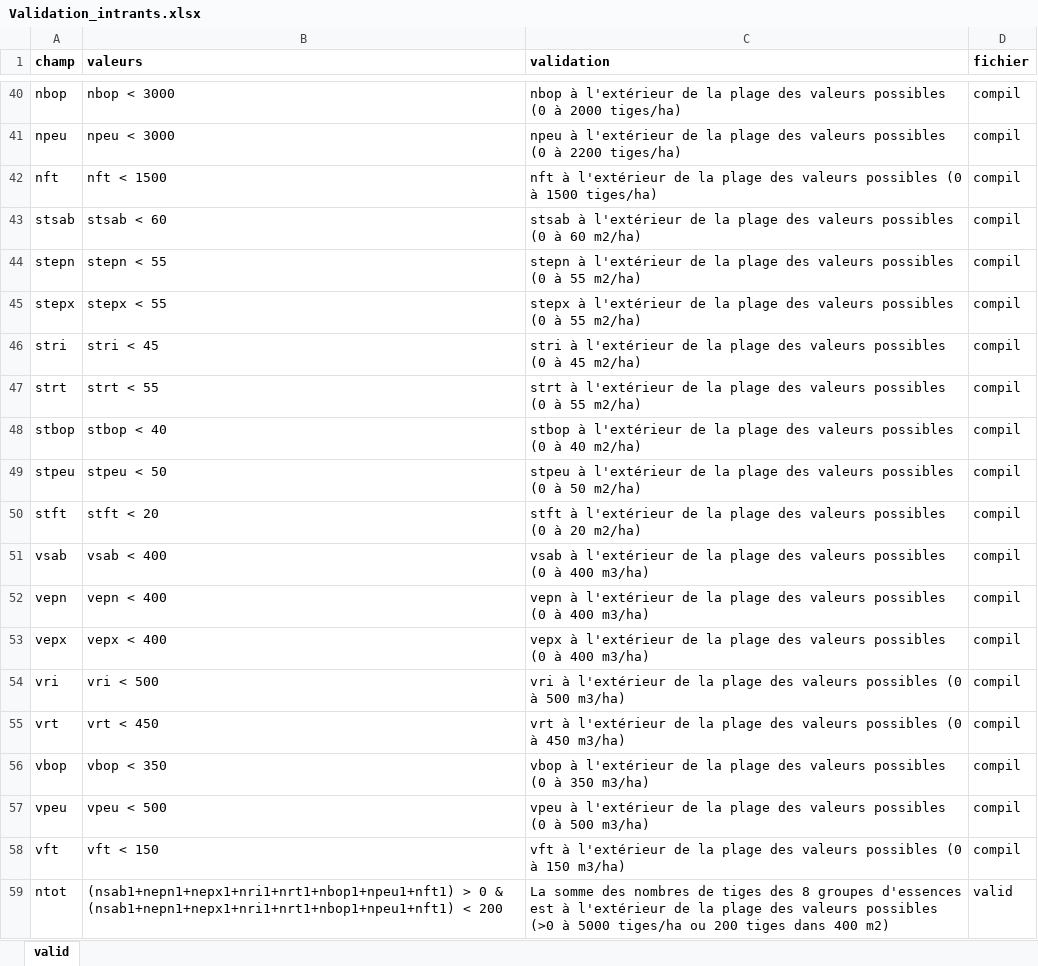
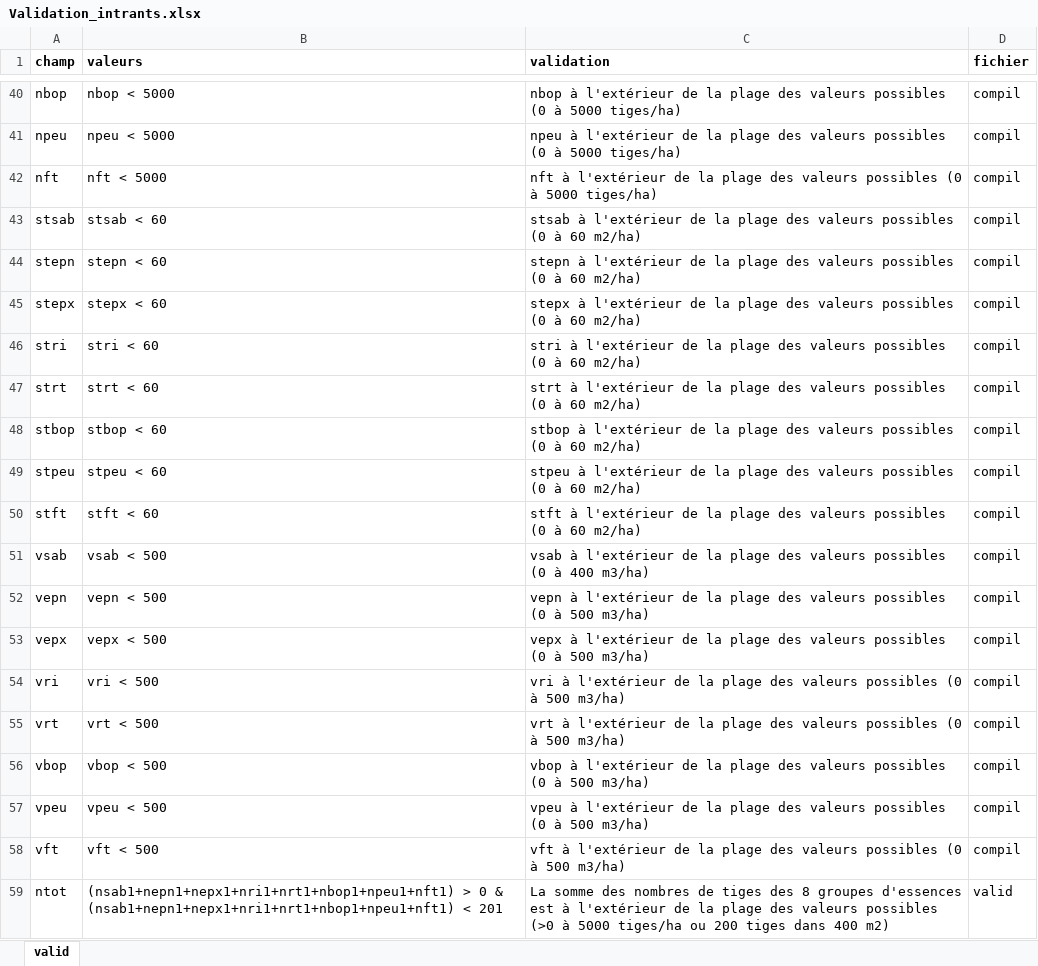
Before and after one commit to Modelisation-DRF/Natura3, an Excel workbook: data-raw/Validation_intrants.xlsx, sheet valid, drawn as a sheet; only a part is shown, gaps mark what is left out; values as stored, in another font and other column widths than the file's, no borders; the diff covers the shown part only; the diff names each change by its address in the sheet, - before the commit and + after, or states it on an @@ line.

Commit message:
Modifier la validations des intrants pour faire une liste de placettes rejetées

```diff
--- a/data-raw/Validation_intrants.xlsx (sheet valid)
+++ b/data-raw/Validation_intrants.xlsx (sheet valid)
-B40 (valeurs): nbop < 3000
+B40 (valeurs): nbop < 5000
-C40 (validation): …(0 à 2000 tiges/ha)
+C40 (validation): …(0 à 5000 tiges/ha)
-B41 (valeurs): npeu < 3000
+B41 (valeurs): npeu < 5000
-C41 (validation): …(0 à 2200 tiges/ha)
+C41 (validation): …(0 à 5000 tiges/ha)
-B42 (valeurs): nft < 1500
+B42 (valeurs): nft < 5000
-C42 (validation): …(0 à 1500 tiges/ha)
+C42 (validation): …(0 à 5000 tiges/ha)
-B44 (valeurs): stepn < 55
+B44 (valeurs): stepn < 60
-C44 (validation): …(0 à 55 m2/ha)
+C44 (validation): …(0 à 60 m2/ha)
-B45 (valeurs): stepx < 55
+B45 (valeurs): stepx < 60
-C45 (validation): …(0 à 55 m2/ha)
+C45 (validation): …(0 à 60 m2/ha)
-B46 (valeurs): stri < 45
+B46 (valeurs): stri < 60
-C46 (validation): …(0 à 45 m2/ha)
+C46 (validation): …(0 à 60 m2/ha)
-B47 (valeurs): strt < 55
+B47 (valeurs): strt < 60
-C47 (validation): …(0 à 55 m2/ha)
+C47 (validation): …(0 à 60 m2/ha)
-B48 (valeurs): stbop < 40
+B48 (valeurs): stbop < 60
-C48 (validation): …(0 à 40 m2/ha)
+C48 (validation): …(0 à 60 m2/ha)
-B49 (valeurs): stpeu < 50
+B49 (valeurs): stpeu < 60
-C49 (validation): …(0 à 50 m2/ha)
+C49 (validation): …(0 à 60 m2/ha)
-B50 (valeurs): stft < 20
+B50 (valeurs): stft < 60
-C50 (validation): …(0 à 20 m2/ha)
+C50 (validation): …(0 à 60 m2/ha)
-B51 (valeurs): vsab < 400
+B51 (valeurs): vsab < 500
-B52 (valeurs): vepn < 400
+B52 (valeurs): vepn < 500
-C52 (validation): …(0 à 400 m3/ha)
+C52 (validation): …(0 à 500 m3/ha)
-B53 (valeurs): vepx < 400
+B53 (valeurs): vepx < 500
-C53 (validation): …(0 à 400 m3/ha)
+C53 (validation): …(0 à 500 m3/ha)
-B55 (valeurs): vrt < 450
+B55 (valeurs): vrt < 500
-C55 (validation): …(0 à 450 m3/ha)
+C55 (validation): …(0 à 500 m3/ha)
-B56 (valeurs): vbop < 350
+B56 (valeurs): vbop < 500
-C56 (validation): …(0 à 350 m3/ha)
+C56 (validation): …(0 à 500 m3/ha)
-B58 (valeurs): vft < 150
+B58 (valeurs): vft < 500
-C58 (validation): …(0 à 150 m3/ha)
+C58 (validation): …(0 à 500 m3/ha)
-B59 (valeurs): …(nsab1+nepn1+nepx1+nri1+nrt1+nbop1+npeu1+nft1) < 200
+B59 (valeurs): …(nsab1+nepn1+nepx1+nri1+nrt1+nbop1+npeu1+nft1) < 201
```
Also changed, not shown: 36 edited cells elsewhere in this sheet, 25 other files.
